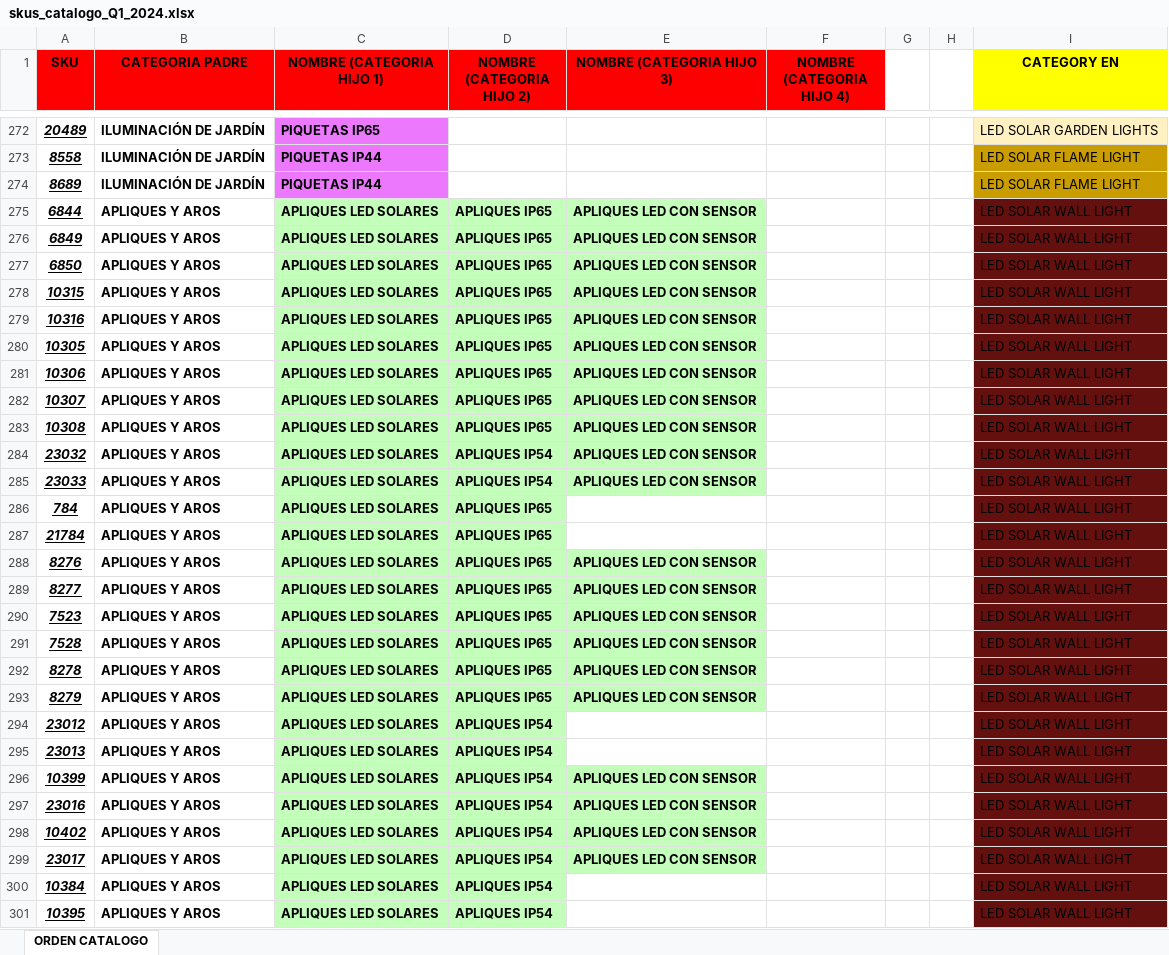
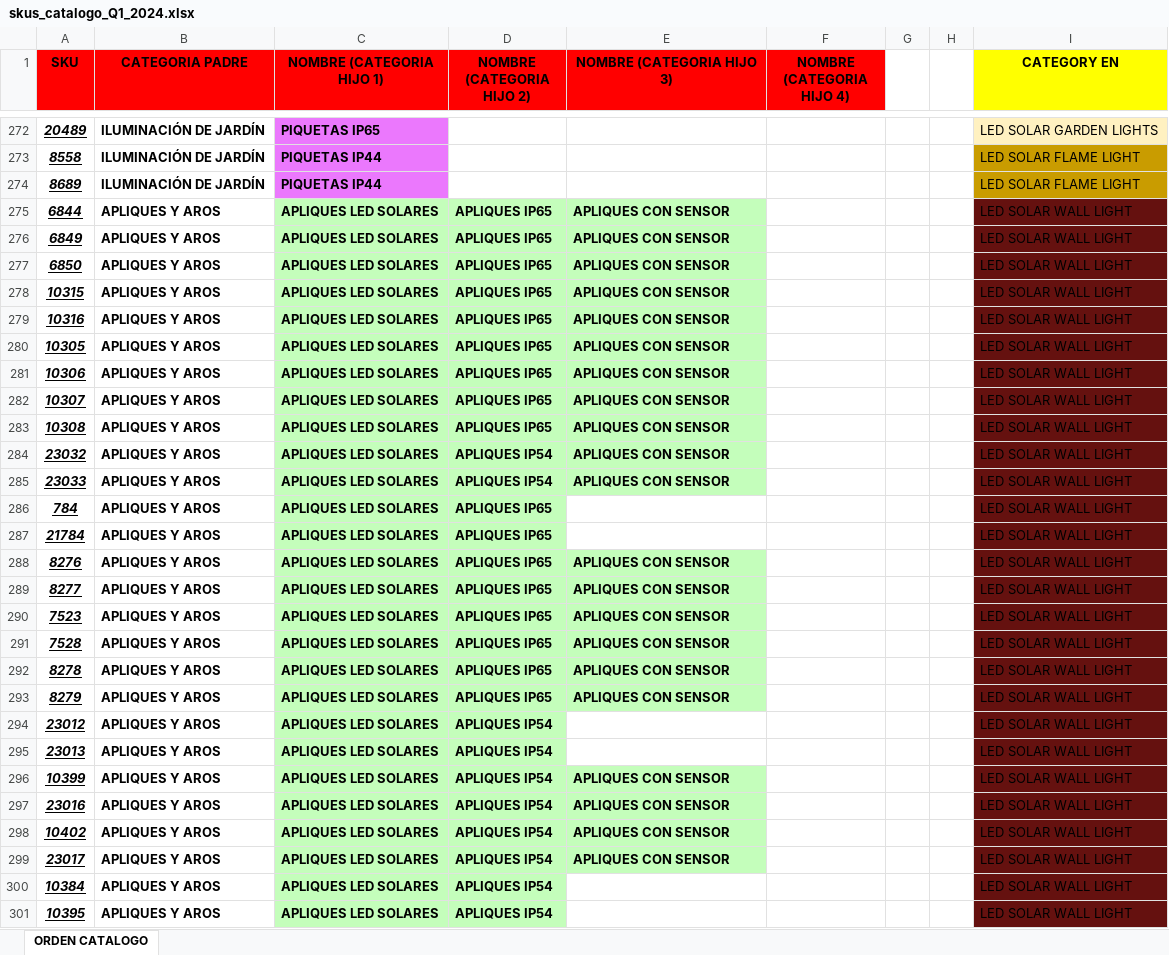
Before and after one commit to djxmeel/optima-scrapper, an Excel workbook: data/common/excel/skus_catalogo_Q1_2024.xlsx, sheet ORDEN CATALOGO, drawn as a sheet; only a part is shown, gaps mark what is left out; values as stored, in another font and other column widths than the file's, no borders; the diff covers the shown part only; the diff names each change by its address in the sheet, - before the commit and + after, or states it on an @@ line.

```diff
--- a/data/common/excel/skus_catalogo_Q1_2024.xlsx (sheet ORDEN CATALOGO)
+++ b/data/common/excel/skus_catalogo_Q1_2024.xlsx (sheet ORDEN CATALOGO)
-E275:E285 (NOMBRE (CATEGORIA HIJO 3)): APLIQUES LED CON SENSOR
+E275:E285 (NOMBRE (CATEGORIA HIJO 3)): APLIQUES CON SENSOR
-E288:E293 (NOMBRE (CATEGORIA HIJO 3)): APLIQUES LED CON SENSOR
+E288:E293 (NOMBRE (CATEGORIA HIJO 3)): APLIQUES CON SENSOR
-E296:E299 (NOMBRE (CATEGORIA HIJO 3)): APLIQUES LED CON SENSOR
+E296:E299 (NOMBRE (CATEGORIA HIJO 3)): APLIQUES CON SENSOR
```
Also changed, not shown: 93 edited cells elsewhere in this sheet, data/common/excel/products_public_categories_odoo.xlsx.
